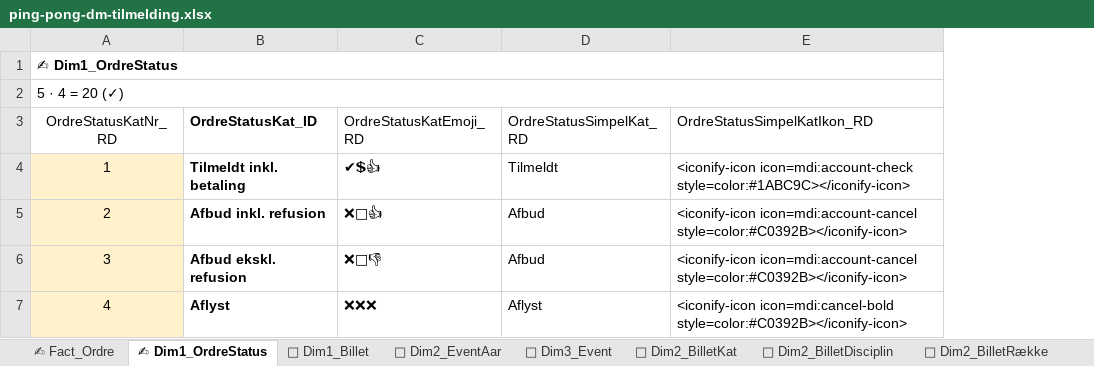
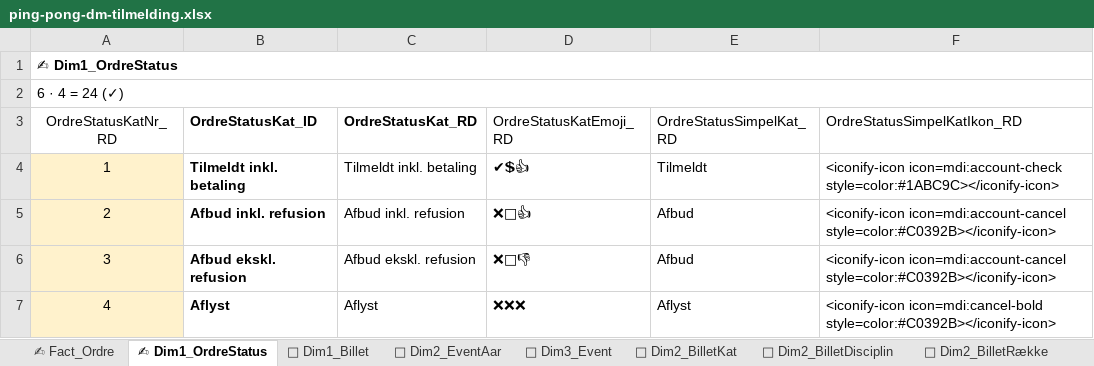
Before and after one commit to bsbenja/ping-pong-dm, an Excel workbook: filer/data/input/ping-pong-dm-tilmelding.xlsx, sheet ✍ Dim1_OrdreStatus, drawn as a sheet; values as stored, in another font and other column widths than the file's, no borders; table styles not drawn; the diff names each change by its address in the sheet, - before the commit and + after, or states it on an @@ line.

```diff
--- a/filer/data/input/ping-pong-dm-tilmelding.xlsx (sheet ✍ Dim1_OrdreStatus)
+++ b/filer/data/input/ping-pong-dm-tilmelding.xlsx (sheet ✍ Dim1_OrdreStatus)
+column C (OrdreStatusKat_RD), rows 4-7: Tilmeldt inkl. betaling | Afbud inkl. refusion | Afbud ekskl. refusion | Aflyst
-A2 (OrdreStatusKatNr_RD): 5 · 4 = 20 (✓)
+A2 (OrdreStatusKatNr_RD): 6 · 4 = 24 (✓)
```
Also changed, not shown: sheet 🎫 Dim1_OrdreKat, sheet 🎫 Dim2_BilletRække, sheet 🎫 Dim2_BilletDisciplin, sheet 🎫 Dim3_Event, sheet 🎫 Dim2_BilletSpilformat, sheet 🎫 Dim2_BilletKat, 2 more sheets, 10 other files.
